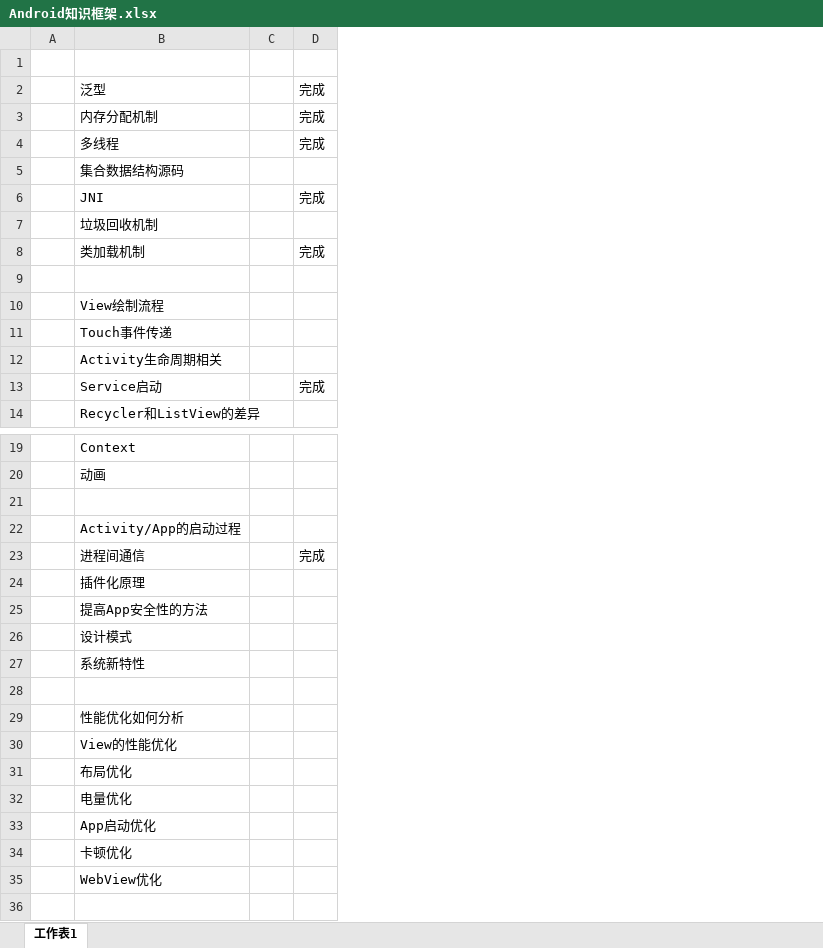
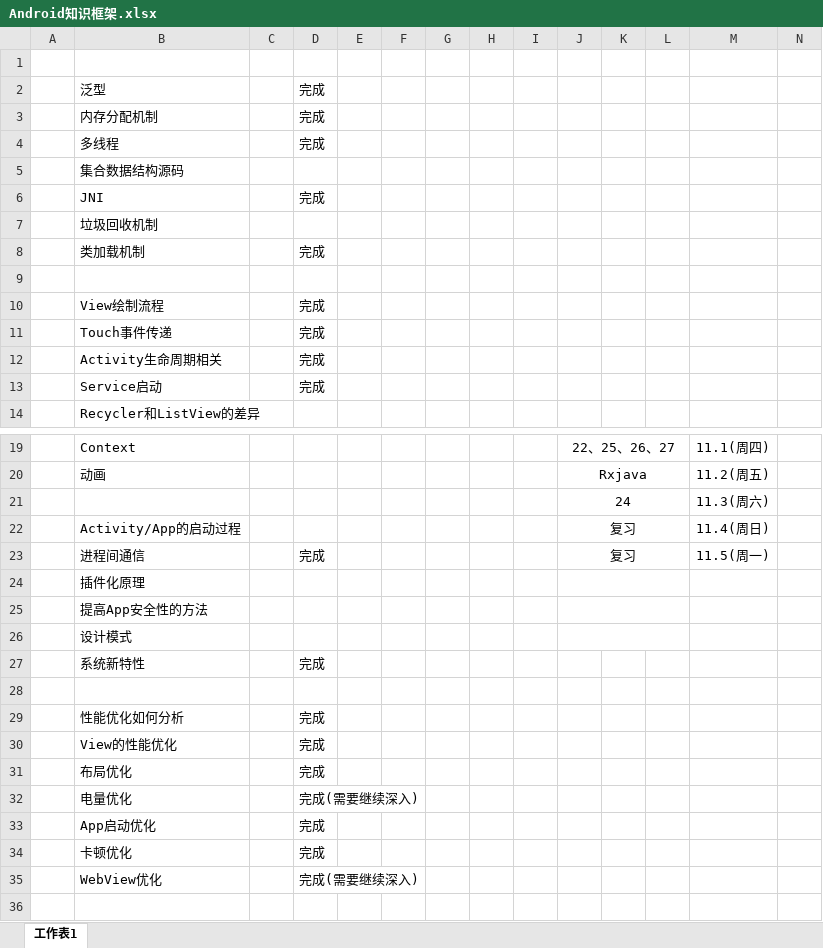
Before and after one commit to FokingGit/knowledge, an Excel workbook: Android知识框架.xlsx, sheet 工作表1, drawn as a sheet; only a part is shown, gaps mark what is left out; values as stored, in another font and other column widths than the file's, no borders; the diff covers the shown part only; the diff names each change by its address in the sheet, - before the commit and + after, or states it on an @@ line.

Commit message:
Feature: 优化和RecylerView&ListView的差异

```diff
--- a/Android知识框架.xlsx (sheet 工作表1)
+++ b/Android知识框架.xlsx (sheet 工作表1)
+column E, empty
+column F, empty
+column G, empty
+column H, empty
+column I, empty
+column J, rows 19-23: 22、25、26、27 | Rxjava | 24 | 复习 | 复习
+column K, empty
+column L, empty
+column M, rows 19-23: 11.1(周四) | 11.2(周五) | 11.3(周六) | 11.4(周日) | 11.5(周一)
+column N, empty
-D10:D12: (empty)
+D10:D12: 完成
-row 21: (empty)
+row 21:  |  |  |  |  |  |  |  |  | 24 |  |  | 11.3(周六)
-D27: (empty)
+D27: 完成
-D29:D31: (empty)
+D29:D31: 完成
-D32: (empty)
+D32: 完成(需要继续深入)
-D33:D34: (empty)
+D33:D34: 完成
-D35: (empty)
+D35: 完成(需要继续深入)
```
Also changed, not shown: 1 edited cell elsewhere in this sheet, 10 other files.
